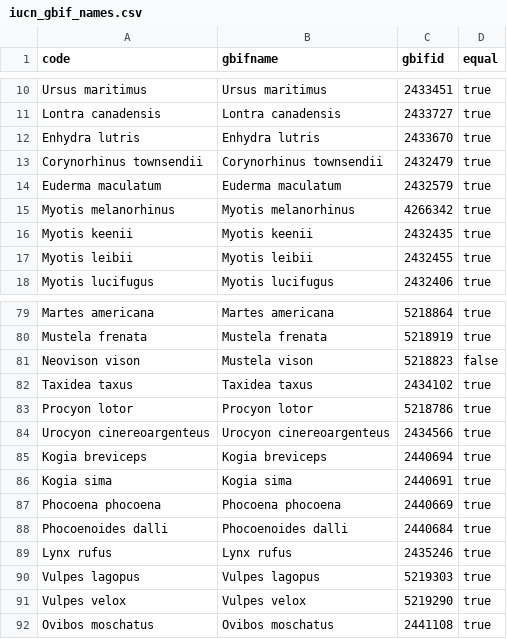
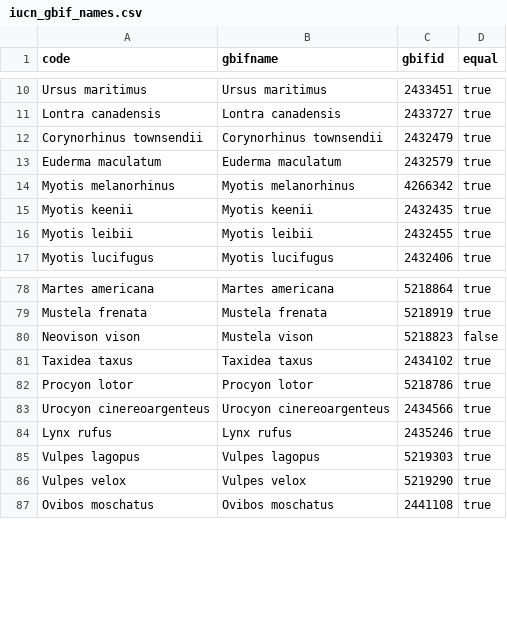
Before and after one commit to PoisotLab/MetawebTransferLearning, a CSV file: artifacts/iucn_gbif_names.csv, drawn as a sheet; only a part is shown, gaps mark what is left out.

Commit message:
:rocket: updated CAN species list

```diff
--- a/artifacts/iucn_gbif_names.csv
+++ b/artifacts/iucn_gbif_names.csv
@@ -11,3 +11,2 @@ Ursus maritimus,Ursus maritimus,2433451,true
 Lontra canadensis,Lontra canadensis,2433727,true
-Enhydra lutris,Enhydra lutris,2433670,true
 Corynorhinus townsendii,Corynorhinus townsendii,2432479,true
@@ -84,6 +83,2 @@ Procyon lotor,Procyon lotor,5218786,true
 Urocyon cinereoargenteus,Urocyon cinereoargenteus,2434566,true
-Kogia breviceps,Kogia breviceps,2440694,true
-Kogia sima,Kogia sima,2440691,true
-Phocoena phocoena,Phocoena phocoena,2440669,true
-Phocoenoides dalli,Phocoenoides dalli,2440684,true
 Lynx rufus,Lynx rufus,2435246,true
```
